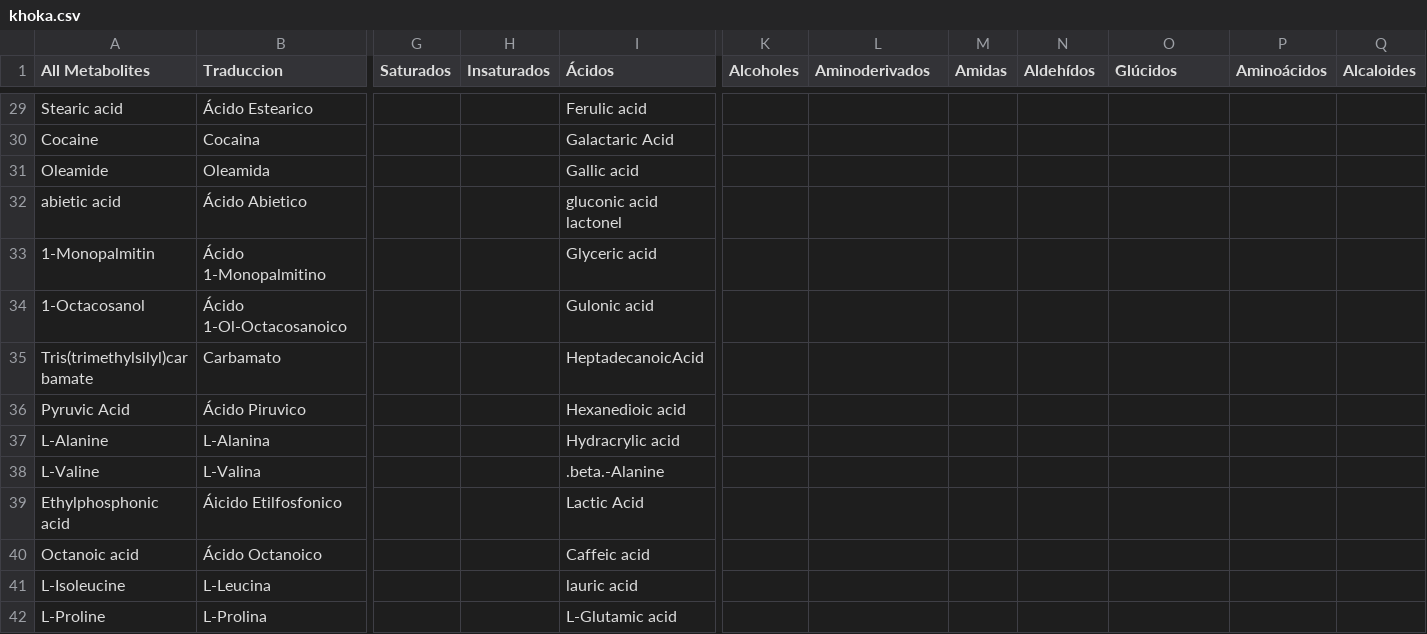
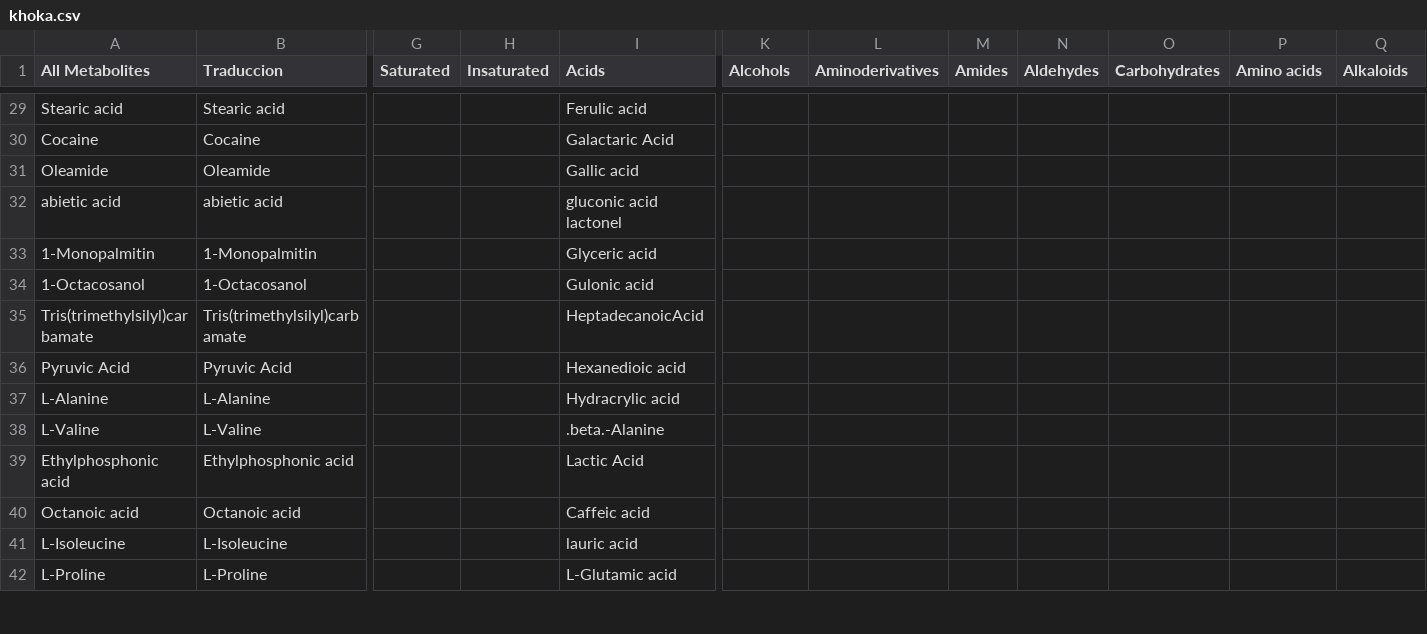
Before and after one commit to khoka-project/khoka-en, a CSV file: khoka.csv, drawn as a sheet; only a part is shown, gaps mark what is left out; the diff covers the shown part only; the diff names each change by its address in the sheet, - before the commit and + after, or states it on an @@ line.

```diff
--- a/khoka.csv
+++ b/khoka.csv
-G1: Saturados
+G1: Saturated
-H1: Insaturados
+H1: Insaturated
-I1: Ácidos
+I1: Acids
-K1: Alcoholes
+K1: Alcohols
-L1: Aminoderivados
+L1: Aminoderivatives
-M1: Amidas
+M1: Amides
-N1: Aldehídos
+N1: Aldehydes
-O1: Glúcidos
+O1: Carbohydrates
-P1: Aminoácidos
+P1: Amino acids
-Q1: Alcaloides
+Q1: Alkaloids
-B29 (Traduccion): Ácido Estearico
+B29 (Traduccion): Stearic acid
-B30 (Traduccion): Cocaina
+B30 (Traduccion): Cocaine
-B31 (Traduccion): Oleamida
+B31 (Traduccion): Oleamide
-B32 (Traduccion): Ácido Abietico
+B32 (Traduccion): abietic acid
-B33 (Traduccion): Ácido 1-Monopalmitino
+B33 (Traduccion): 1-Monopalmitin
-B34 (Traduccion): Ácido 1-Ol-Octacosanoico
+B34 (Traduccion): 1-Octacosanol
-B35 (Traduccion): Carbamato
+B35 (Traduccion): Tris(trimethylsilyl)carbamate
-B36 (Traduccion): Ácido Piruvico
+B36 (Traduccion): Pyruvic Acid
-B37 (Traduccion): L-Alanina
+B37 (Traduccion): L-Alanine
-B38 (Traduccion): L-Valina
+B38 (Traduccion): L-Valine
-B39 (Traduccion): Áicido Etilfosfonico
+B39 (Traduccion): Ethylphosphonic acid
-B40 (Traduccion): Ácido Octanoico
+B40 (Traduccion): Octanoic acid
-B41 (Traduccion): L-Leucina
+B41 (Traduccion): L-Isoleucine
-B42 (Traduccion): L-Prolina
+B42 (Traduccion): L-Proline
```
Also changed, not shown: 132 edited cells elsewhere in this file.
